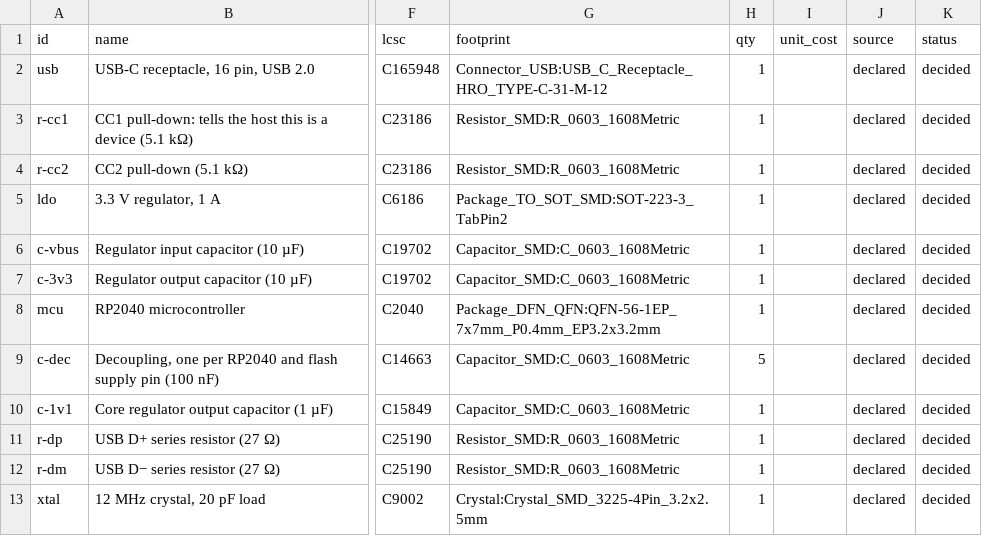
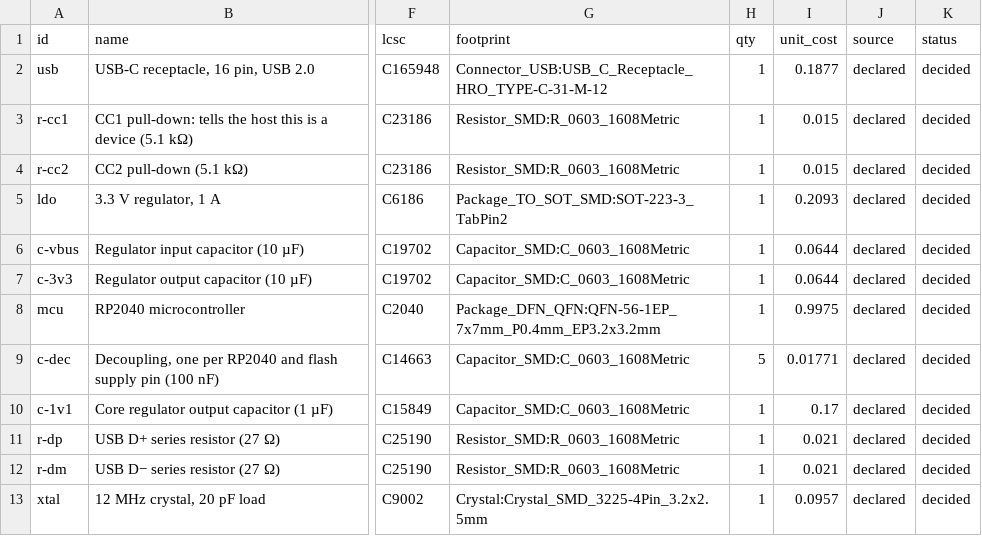
Before and after one commit to AleksaZCodes/fiducial, a CSV file: examples/sensor-stick/hardware/generated/bom.csv, drawn as a sheet; only a part is shown, gaps mark what is left out; the diff covers the shown part only; the diff names each change by its address in the sheet, - before the commit and + after, or states it on an @@ line.

```diff
--- a/examples/sensor-stick/hardware/generated/bom.csv
+++ b/examples/sensor-stick/hardware/generated/bom.csv
-I2 (unit_cost): (empty)
+I2 (unit_cost): 0.1877
-I3:I4 (unit_cost): (empty)
+I3:I4 (unit_cost): 0.015
-I5 (unit_cost): (empty)
+I5 (unit_cost): 0.2093
-I6:I7 (unit_cost): (empty)
+I6:I7 (unit_cost): 0.0644
-I8 (unit_cost): (empty)
+I8 (unit_cost): 0.9975
-I9 (unit_cost): (empty)
+I9 (unit_cost): 0.01771
-I10 (unit_cost): (empty)
+I10 (unit_cost): 0.17
-I11:I12 (unit_cost): (empty)
+I11:I12 (unit_cost): 0.021
-I13 (unit_cost): (empty)
+I13 (unit_cost): 0.0957
```
Also changed, not shown: 2 added rows and 9 edited cells elsewhere in this file, 25 other files.
